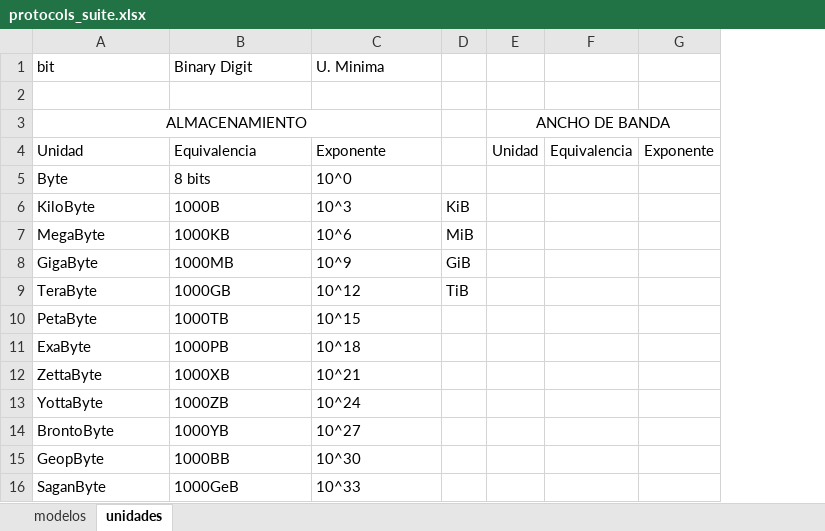
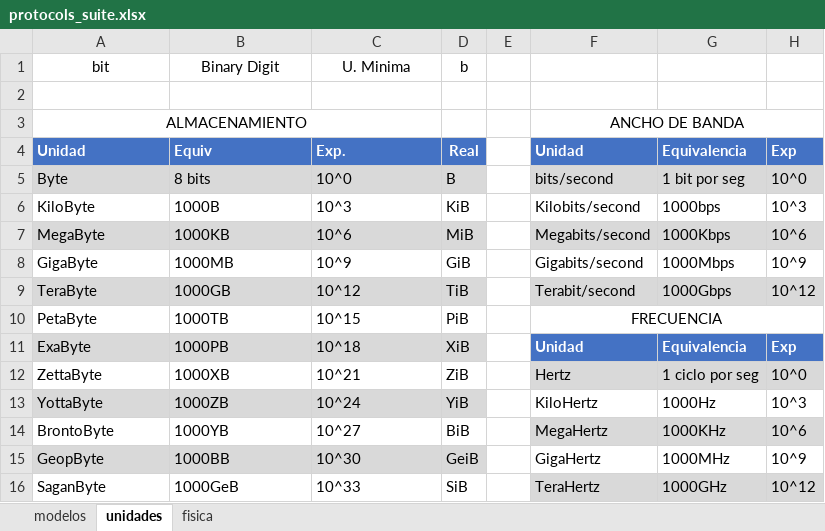
Before and after one commit to C215714N/EducacionIT, an Excel workbook: docs/protocols_suite.xlsx, sheet unidades, drawn as a sheet; values as stored, in another font and other column widths than the file's, no borders; removed rows and columns are numbered as before the commit, all else as after; the diff names each change by its address in the sheet, - before the commit and + after, or states it on an @@ line.

Commit message:
tipos de comunicacion y normas tia568a y 568b

```diff
--- a/docs/protocols_suite.xlsx (sheet unidades)
+++ b/docs/protocols_suite.xlsx (sheet unidades)
+sheet tab: fisica
-column E, rows 3-4: ANCHO DE BANDA | Unidad
-column F, row 4: Equivalencia
-column G, row 4: Exponente
+column E, empty
+column F, rows 3-16: ANCHO DE BANDA | Unidad | bits/second | Kilobits/second | Megabits/second | Gigabits/second | Terabit/second | FRECUENCIA | Unidad | Hertz | KiloHertz | MegaHertz | GigaHertz | TeraHertz
+column G, rows 4-16: Equivalencia | 1 bit por seg | 1000bps | 1000Kbps | 1000Mbps | 1000Gbps |  | Equivalencia | 1 ciclo por seg | 1000Hz | 1000KHz | 1000MHz | 1000GHz
+column H, rows 4-16: Exp | 10^0 | 10^3 | 10^6 | 10^9 | 10^12 |  | Exp | 10^0 | 10^3 | 10^6 | 10^9 | 10^12
-A1:C1 alignment: left
+A1:C1 alignment: center
-D1: (empty)
+D1: b
-A4:D4 fill: none
+A4:D4 fill: #4472C4
@@ A4:C4 bold: off → on, text colour: black → #FFFFFF @@
-B4: Equivalencia
+B4: Equiv
-C4: Exponente
+C4: Exp.
-D4: (empty)
+D4: Real
-A5:D5 fill: none
+A5:D5 fill: #D9D9D9
-D5: (empty)
+D5: B
-A7:D7 fill: none
+A7:D7 fill: #D9D9D9
-A9:D9 fill: none
+A9:D9 fill: #D9D9D9
-D10: (empty)
+D10: PiB
-A11:D11 fill: none
+A11:D11 fill: #D9D9D9
-D11: (empty)
+D11: XiB
-D12: (empty)
+D12: ZiB
-A13:D13 fill: none
+A13:D13 fill: #D9D9D9
-D13: (empty)
+D13: YiB
-D14: (empty)
+D14: BiB
-A15:D15 fill: none
+A15:D15 fill: #D9D9D9
-D15: (empty)
+D15: GeiB
-D16: (empty)
+D16: SiB
```
Also changed, not shown: charts or pictures.
